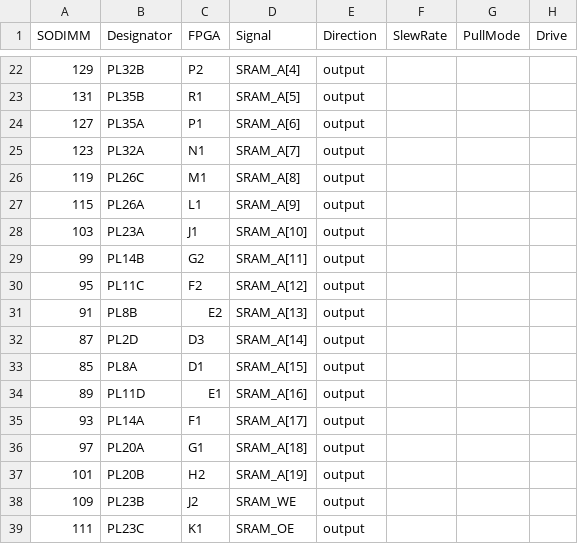
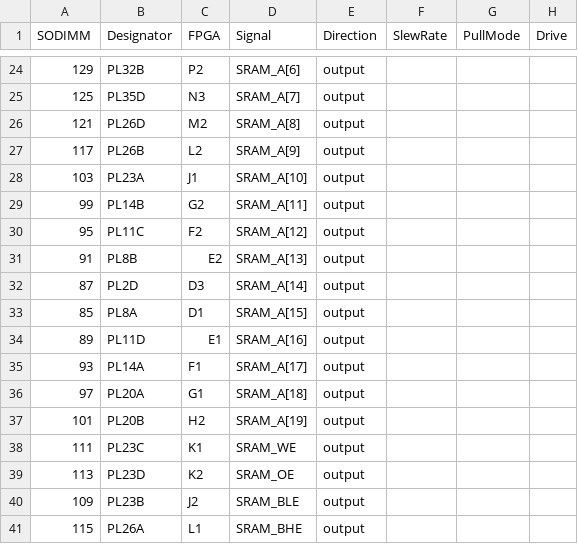
Before and after one commit to apistol78/retrodack, a CSV file: docs/pin-sram.csv, drawn as a sheet; only a part is shown, gaps mark what is left out; the diff covers the shown part only.

```diff
--- a/docs/pin-sram.csv
+++ b/docs/pin-sram.csv
@@ -22,7 +24,5 @@ SODIMM,Designator,FPGA,Signal,Direction,SlewRate,PullMode,Drive
-129,PL32B,P2,SRAM_A[4],output,,,
-131,PL35B,R1,SRAM_A[5],output,,,
-127,PL35A,P1,SRAM_A[6],output,,,
-123,PL32A,N1,SRAM_A[7],output,,,
-119,PL26C,M1,SRAM_A[8],output,,,
-115,PL26A,L1,SRAM_A[9],output,,,
+129,PL32B,P2,SRAM_A[6],output,,,
+125,PL35D,N3,SRAM_A[7],output,,,
+121,PL26D,M2,SRAM_A[8],output,,,
+117,PL26B,L2,SRAM_A[9],output,,,
 103,PL23A,J1,SRAM_A[10],output,,,
@@ -37,3 +37,5 @@ SODIMM,Designator,FPGA,Signal,Direction,SlewRate,PullMode,Drive
 101,PL20B,H2,SRAM_A[19],output,,,
-109,PL23B,J2,SRAM_WE,output,,,
-111,PL23C,K1,SRAM_OE,output,,,
+111,PL23C,K1,SRAM_WE,output,,,
+113,PL23D,K2,SRAM_OE,output,,,
+109,PL23B,J2,SRAM_BLE,output,,,
+115,PL26A,L1,SRAM_BHE,output,,,
```
Also changed, not shown: 7 added rows, 5 removed rows and 23 edited cells elsewhere in this file, docs/pin-lcd.csv, 20 other files.
